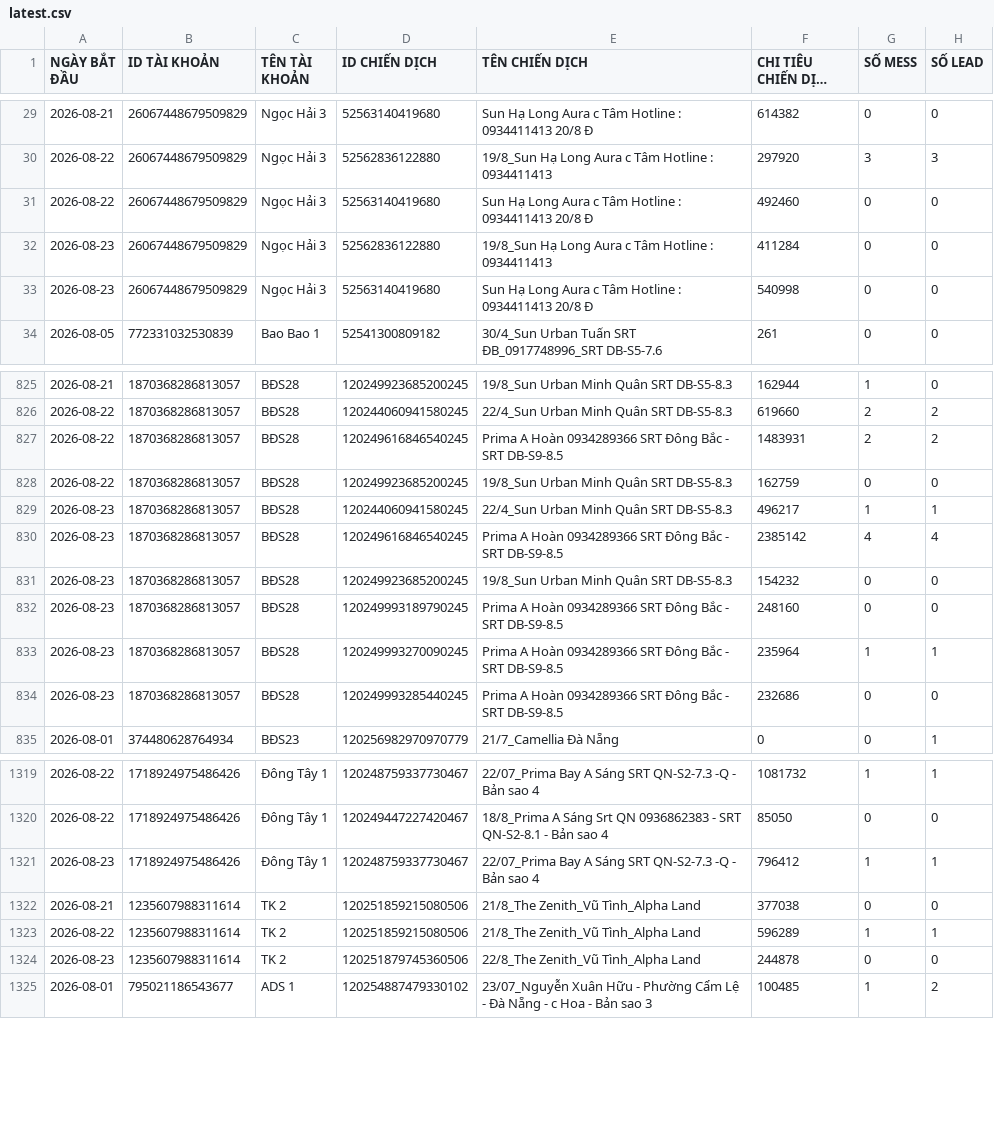
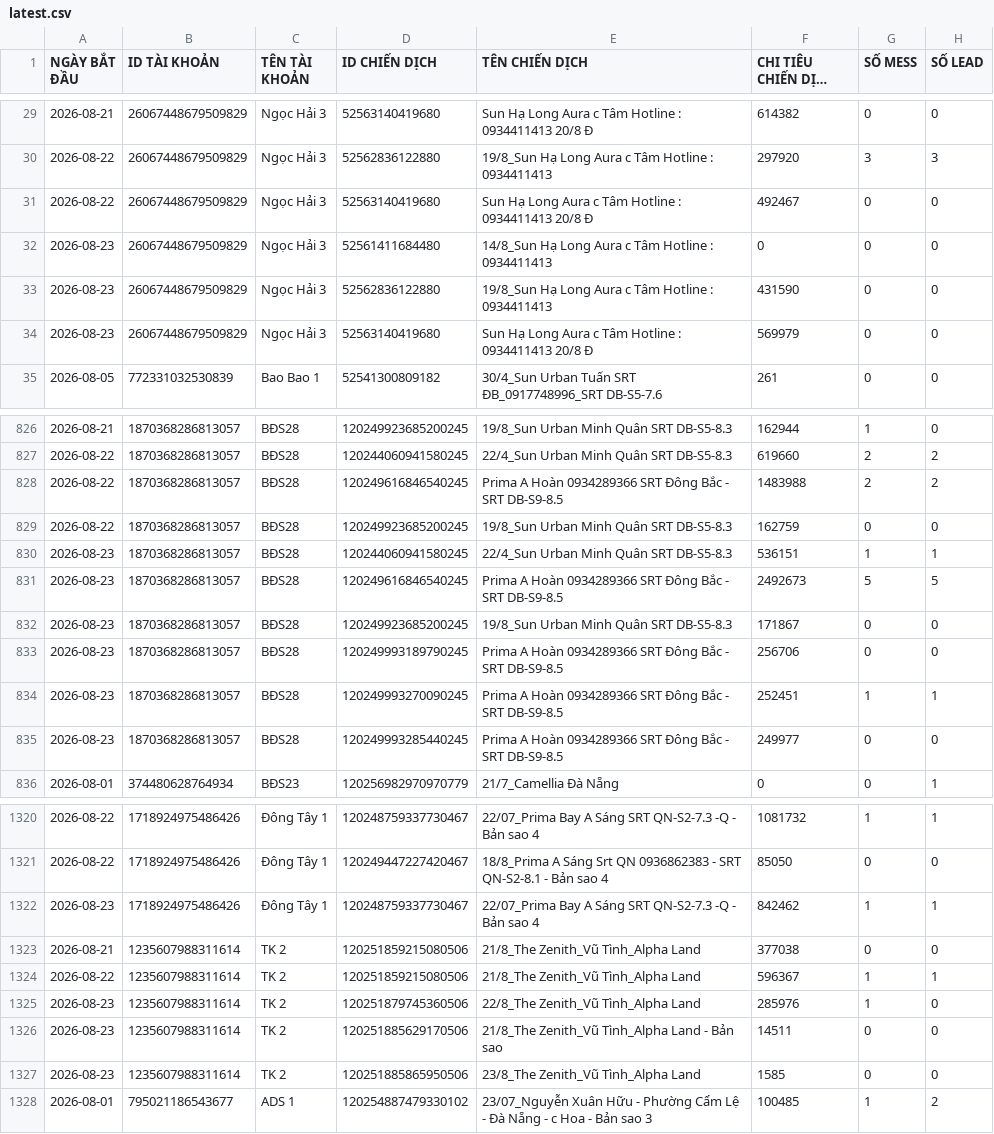
Before and after one commit to QuyetDao02/Check-data-to-day, a CSV file: data/latest.csv, drawn as a sheet; only a part is shown, gaps mark what is left out; long unchanged cells end in …; addresses are those after the commit; the diff covers the shown part only; the diff names each change by its address in the sheet, - before the commit and + after, or states it on an @@ line.

```diff
--- a/data/latest.csv
+++ b/data/latest.csv
-F31 (CHI TIÊU CHIẾN DỊCH (VND)): 492460
+F31 (CHI TIÊU CHIẾN DỊCH (VND)): 492467
+row 32: 2026-08-23 | 26067448679509829 | Ngọc Hải 3 | 52561411684480 | 14/8_Sun Hạ Long Aura c Tâm Hotline : 0934411413 | 0 | 0 | 0
-F33 (CHI TIÊU CHIẾN DỊCH (VND)): 411284
+F33 (CHI TIÊU CHIẾN DỊCH (VND)): 431590
-F34 (CHI TIÊU CHIẾN DỊCH (VND)): 540998
+F34 (CHI TIÊU CHIẾN DỊCH (VND)): 569979
-F828 (CHI TIÊU CHIẾN DỊCH (VND)): 1483931
+F828 (CHI TIÊU CHIẾN DỊCH (VND)): 1483988
-F830 (CHI TIÊU CHIẾN DỊCH (VND)): 496217
+F830 (CHI TIÊU CHIẾN DỊCH (VND)): 536151
-F831 (CHI TIÊU CHIẾN DỊCH (VND)): 2385142
+F831 (CHI TIÊU CHIẾN DỊCH (VND)): 2492673
-G831 (SỐ MESS): 4
+G831 (SỐ MESS): 5
-H831 (SỐ LEAD): 4
+H831 (SỐ LEAD): 5
-F832 (CHI TIÊU CHIẾN DỊCH (VND)): 154232
+F832 (CHI TIÊU CHIẾN DỊCH (VND)): 171867
-F833 (CHI TIÊU CHIẾN DỊCH (VND)): 248160
+F833 (CHI TIÊU CHIẾN DỊCH (VND)): 256706
-F834 (CHI TIÊU CHIẾN DỊCH (VND)): 235964
+F834 (CHI TIÊU CHIẾN DỊCH (VND)): 252451
-F835 (CHI TIÊU CHIẾN DỊCH (VND)): 232686
+F835 (CHI TIÊU CHIẾN DỊCH (VND)): 249977
-F1322 (CHI TIÊU CHIẾN DỊCH (VND)): 796412
+F1322 (CHI TIÊU CHIẾN DỊCH (VND)): 842462
-F1324 (CHI TIÊU CHIẾN DỊCH (VND)): 596289
+F1324 (CHI TIÊU CHIẾN DỊCH (VND)): 596367
-F1325 (CHI TIÊU CHIẾN DỊCH (VND)): 244878
+F1325 (CHI TIÊU CHIẾN DỊCH (VND)): 285976
-G1325 (SỐ MESS): 0
+G1325 (SỐ MESS): 1
+row 1326: 2026-08-23 | 1235607988311614 | TK 2 | 120251885629170506 | 21/8_The Zenith_Vũ Tình_Alpha Land - Bản sao | 14511 | 0 | 0
+row 1327: 2026-08-23 | 1235607988311614 | TK 2 | 120251885865950506 | 23/8_The Zenith_Vũ Tình_Alpha Land | 1585 | 0 | 0
```
Also changed, not shown: 88 edited cells elsewhere in this file.
